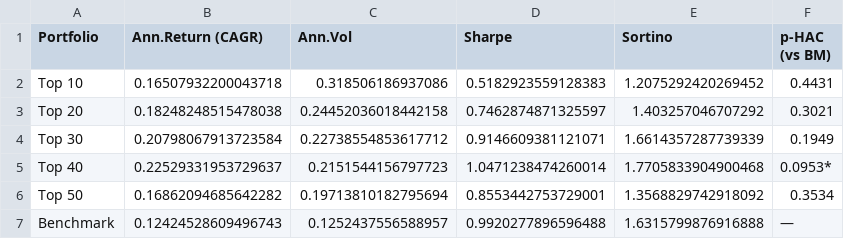
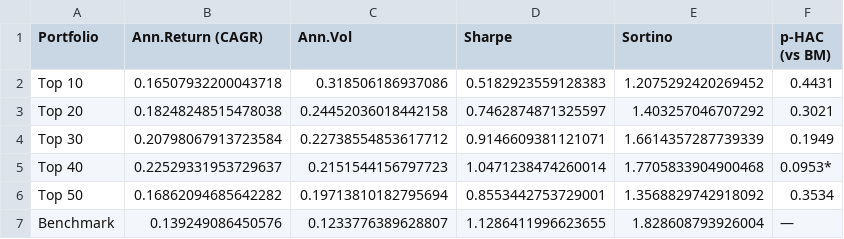
Before and after one commit to MatteoPiras-Unil/Matteo_Piras_Project, a CSV file: results/performance_summary_3m.csv, drawn as a sheet.

```diff
--- a/results/performance_summary_3m.csv
+++ b/results/performance_summary_3m.csv
@@ -6,2 +6,2 @@ Top 40,0.22529331953729637,0.2151544156797723,1.0471238474260014,1.7705833904900
 Top 50,0.16862094685642282,0.19713810182795694,0.8553442753729001,1.3568829742918092,0.3534
-Benchmark,0.12424528609496743,0.1252437556588957,0.9920277896596488,1.6315799876916888,—
+Benchmark,0.139249086450576,0.1233776389628807,1.1286411996623655,1.828608793926004,—
```
Also changed, not shown: results/performance_summary_12m.csv, results/performance_summary_1m.csv, 11 other files.
